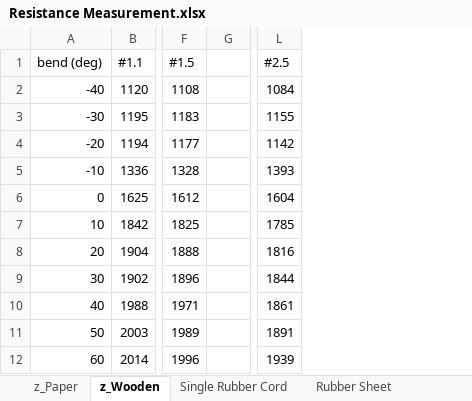
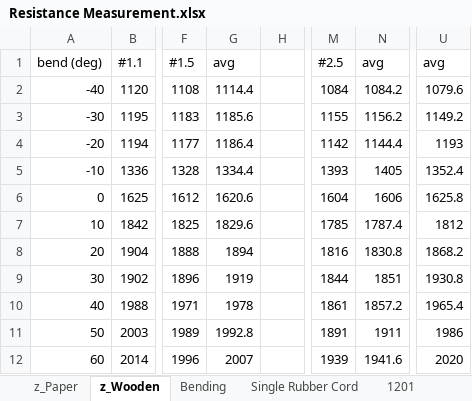
Before and after one commit to ban9975/Ben50, an Excel workbook: Resistance Measurement.xlsx, sheet z_Wooden, drawn as a sheet; only a part is shown, gaps mark what is left out; values as stored, in another font and other column widths than the file's, no borders; the diff names each change by its address in the sheet, - before the commit and + after, or states it on an @@ line.

```diff
--- a/Resistance Measurement.xlsx (sheet z_Wooden)
+++ b/Resistance Measurement.xlsx (sheet z_Wooden)
+sheet tab: Bending
+sheet tab: 1201
+column G (avg), rows 2-12: 1114.4 | 1185.6 | 1186.4 | 1334.4 | 1620.6 | 1829.6 | 1894 | 1919 | 1978 | 1992.8 | 2007
+column N (avg), rows 2-12: 1084.2 | 1156.2 | 1144.4 | 1405 | 1606 | 1787.4 | 1830.8 | 1851 | 1857.2 | 1911 | 1941.6
+column U (avg), rows 2-12: 1079.6 | 1149.2 | 1193 | 1352.4 | 1625.8 | 1812 | 1868.2 | 1930.8 | 1965.4 | 1986 | 2020
```
Also changed, not shown: sheet Rubber Sheet, sheet Conductive Jersey, charts or pictures, 54 other files.
